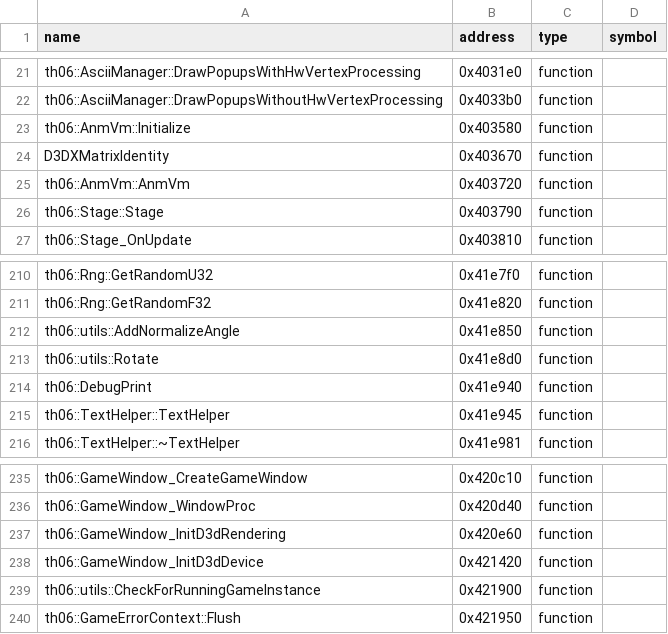
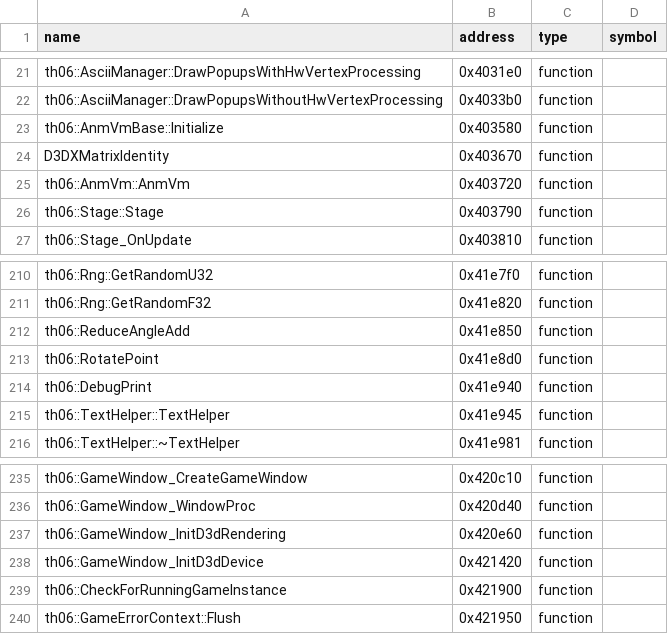
Before and after one commit to GensokyoClub/th06, a CSV file: config/reccmp-functions.csv, drawn as a sheet; only a part is shown, gaps mark what is left out.

```diff
--- a/config/reccmp-functions.csv
+++ b/config/reccmp-functions.csv
@@ -22,3 +22,3 @@ th06::AsciiManager::DrawPopupsWithHwVertexProcessing,0x4031e0,function,
 th06::AsciiManager::DrawPopupsWithoutHwVertexProcessing,0x4033b0,function,
-th06::AnmVm::Initialize,0x403580,function,
+th06::AnmVmBase::Initialize,0x403580,function,
 D3DXMatrixIdentity,0x403670,function,
@@ -211,4 +211,4 @@ th06::Rng::GetRandomU32,0x41e7f0,function,
 th06::Rng::GetRandomF32,0x41e820,function,
-th06::utils::AddNormalizeAngle,0x41e850,function,
-th06::utils::Rotate,0x41e8d0,function,
+th06::ReduceAngleAdd,0x41e850,function,
+th06::RotatePoint,0x41e8d0,function,
 th06::DebugPrint,0x41e940,function,
@@ -238,3 +238,3 @@ th06::GameWindow_InitD3dRendering,0x420e60,function,
 th06::GameWindow_InitD3dDevice,0x421420,function,
-th06::utils::CheckForRunningGameInstance,0x421900,function,
+th06::CheckForRunningGameInstance,0x421900,function,
 th06::GameErrorContext::Flush,0x421950,function,
```
Also changed, not shown: config/reccmp-functions-013a.csv, config/reccmp-globals-013a.csv, 38 other files.
